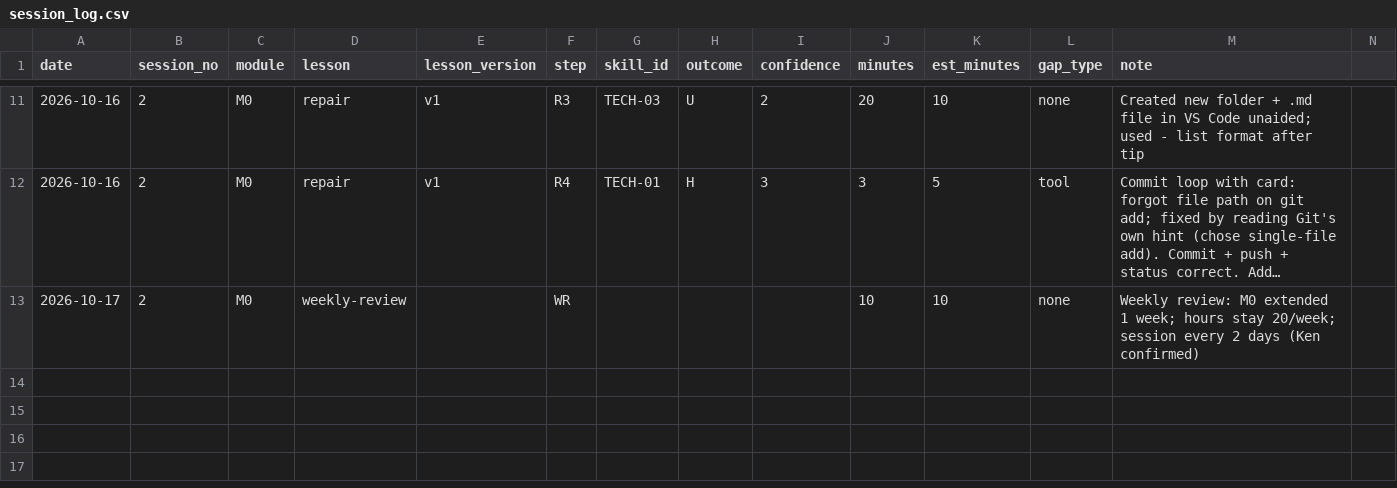
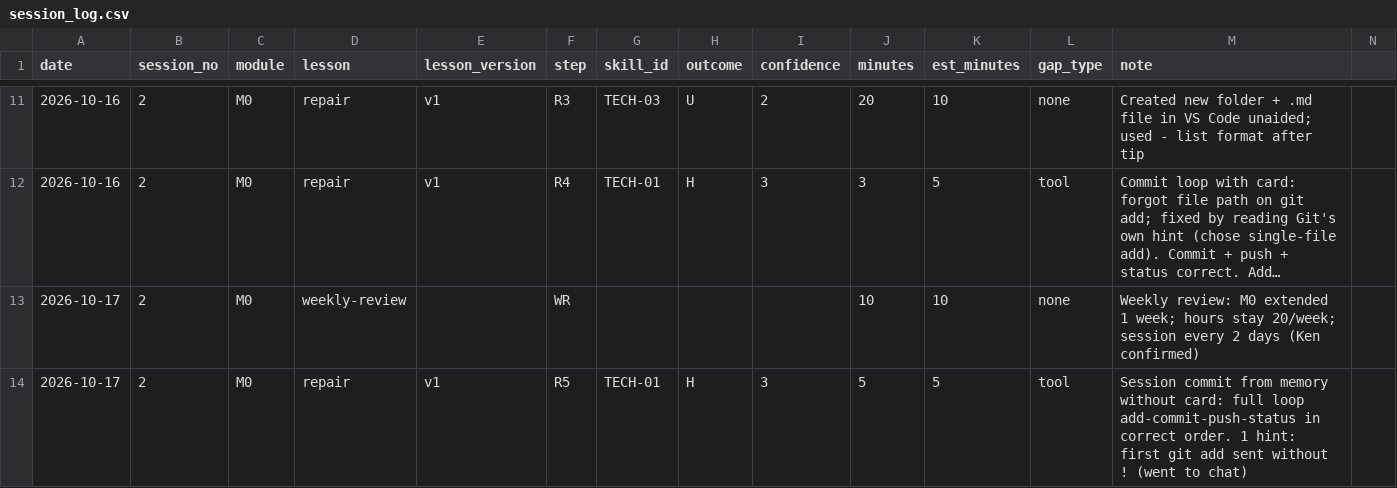
Before and after one commit to sinag-intelligence/finance-ops-build, a CSV file: data/session_log.csv, drawn as a sheet; only a part is shown, gaps mark what is left out; long unchanged cells end in …; the diff names each change by its address in the sheet, - before the commit and + after, or states it on an @@ line.

```diff
--- a/data/session_log.csv
+++ b/data/session_log.csv
+row 14: 2026-10-17 | 2 | M0 | repair | v1 | R5 | TECH-01 | H | 3 | 5 | 5 | tool | Session commit from memory without card: full loop add-commit-push-status in correct order. 1 hint: first git add sent without ! (went to chat)
```
Also changed, not shown: data/skill_map.csv, 1 other file.
